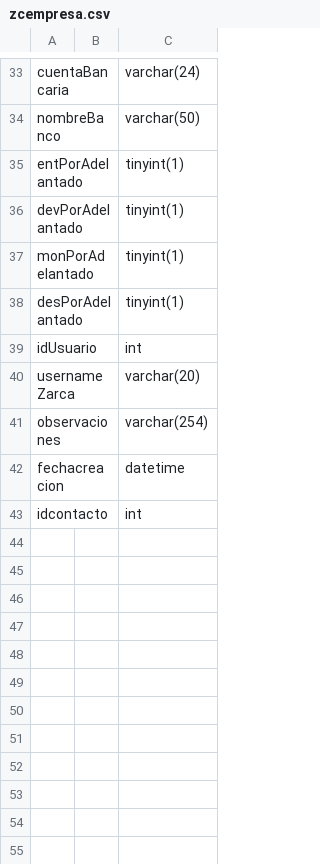
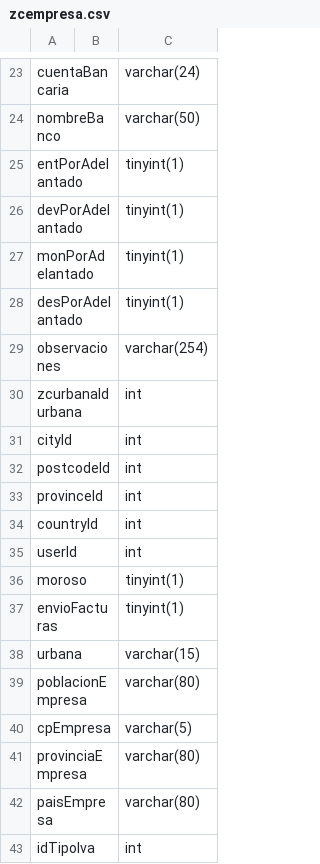
Before and after one commit to Shmarte1970/AngularFormacion, a CSV file: descsql/zcempresa.csv, drawn as a sheet; only a part is shown, gaps mark what is left out; the diff covers the shown part only.

```diff
--- a/descsql/zcempresa.csv
+++ b/descsql/zcempresa.csv
@@ -38,6 +28,16 @@ monPorAdelantado,,tinyint(1)
 desPorAdelantado,,tinyint(1)
-idUsuario,,int
-usernameZarca,,varchar(20)
 observaciones,,varchar(254)
-fechacreacion,,datetime
-idcontacto,,int
+zcurbanaIdurbana,,int
+cityId,,int
+postcodeId,,int
+provinceId,,int
+countryId,,int
+userId,,int
+moroso,,tinyint(1)
+envioFacturas,,tinyint(1)
+urbana,,varchar(15)
+poblacionEmpresa,,varchar(80)
+cpEmpresa,,varchar(5)
+provinciaEmpresa,,varchar(80)
+paisEmpresa,,varchar(80)
+idTipoIva,,int
```
Also changed, not shown: 1 added row, 8 removed rows and 1 edited cell elsewhere in this file, descsql/deltazcempresa.csv, 7 other files.
